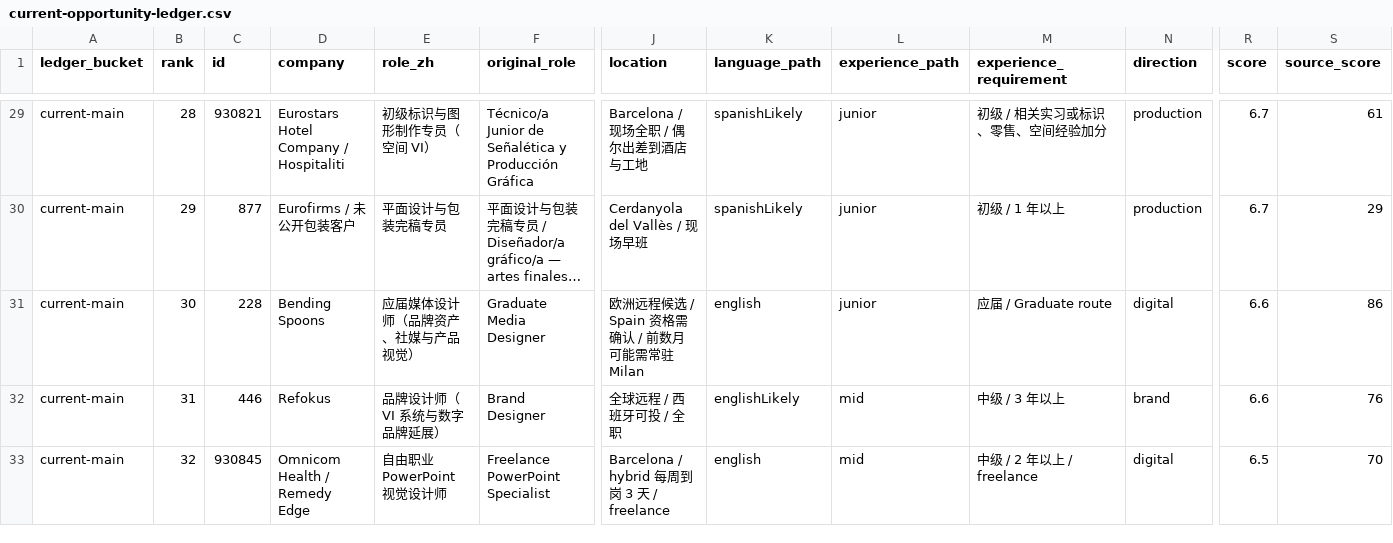
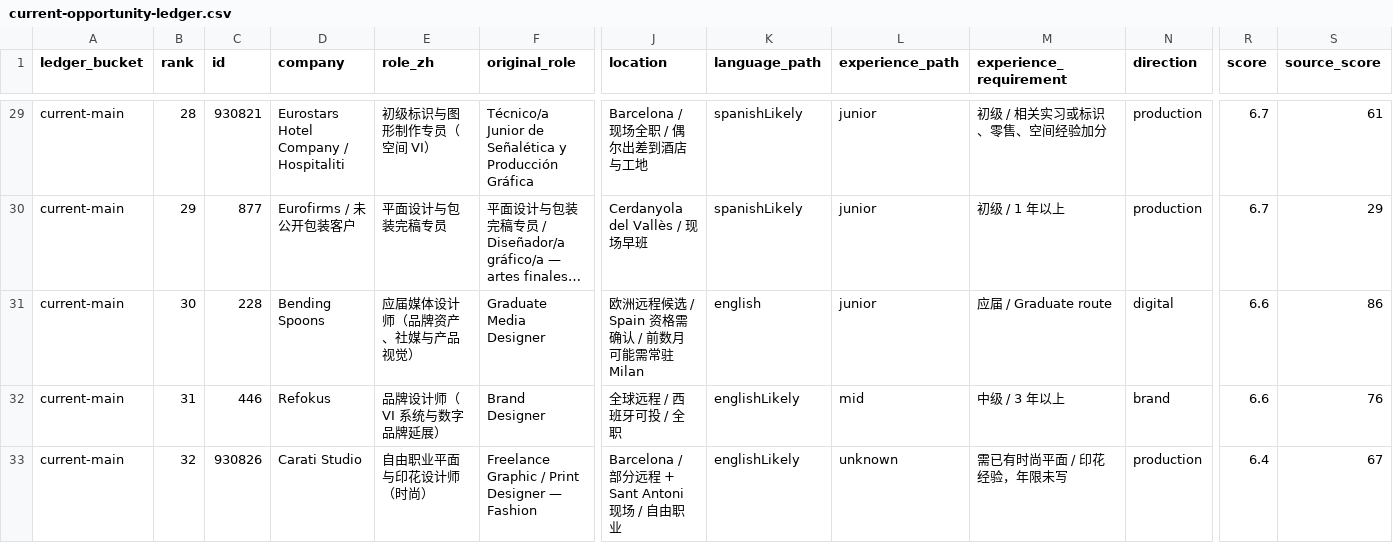
Before and after one commit to soldiersmini-blip/barcelona-brand-design-opportunities, a CSV file: current-opportunity-ledger.csv, drawn as a sheet; only a part is shown, gaps mark what is left out; long unchanged cells end in …; the diff covers the shown part only; the diff names each change by its address in the sheet, - before the commit and + after, or states it on an @@ line.

```diff
--- a/current-opportunity-ledger.csv
+++ b/current-opportunity-ledger.csv
-C33 (id): 930845
+C33 (id): 930826
-D33 (company): Omnicom Health / Remedy Edge
+D33 (company): Carati Studio
-E33 (role_zh): 自由职业 PowerPoint 视觉设计师
+E33 (role_zh): 自由职业平面与印花设计师（时尚）
-F33 (original_role): Freelance PowerPoint Specialist
+F33 (original_role): Freelance Graphic / Print Designer — Fashion
-J33 (location): Barcelona / hybrid 每周到岗 3 天 / freelance
+J33 (location): Barcelona / 部分远程 + Sant Antoni 现场 / 自由职业
-K33 (language_path): english
+K33 (language_path): englishLikely
-L33 (experience_path): mid
+L33 (experience_path): unknown
-M33 (experience_requirement): 中级 / 2 年以上 / freelance
+M33 (experience_requirement): 需已有时尚平面 / 印花经验，年限未写
-N33 (direction): digital
+N33 (direction): production
-R33 (score): 6.5
+R33 (score): 6.4
-S33 (source_score): 70
+S33 (source_score): 67
```
Also changed, not shown: 25 edited cells elsewhere in this file, 7 other files.
